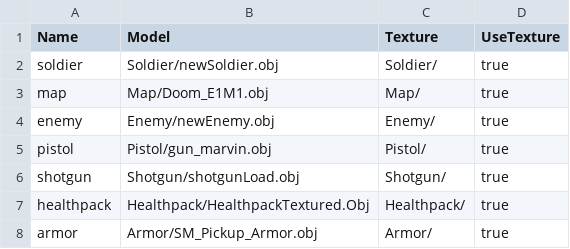
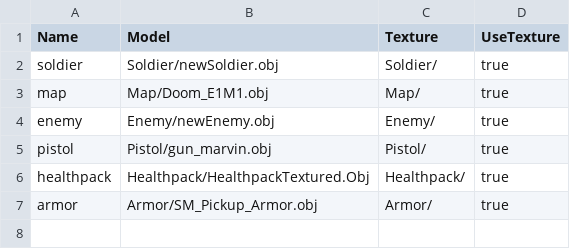
Before and after one commit to nunixxx/Trabalho-Final-Comp-Grafica, a CSV file: data/paths.csv, drawn as a sheet; the diff names each change by its address in the sheet, - before the commit and + after, or states it on an @@ line.

```diff
--- a/data/paths.csv
+++ b/data/paths.csv
-row 6: shotgun | Shotgun/shotgunLoad.obj | Shotgun/ | true
```
Also changed, not shown: 11 other files.
